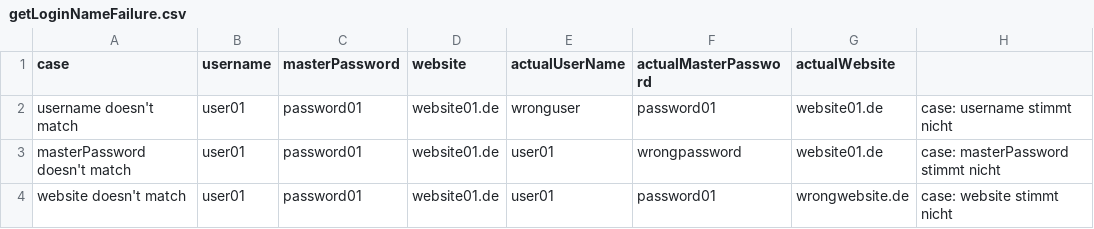
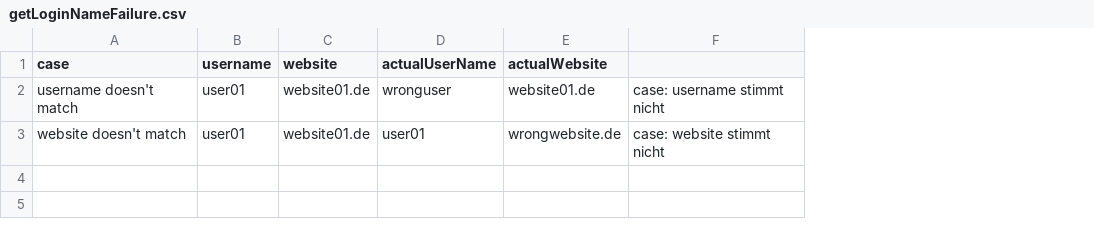
Before and after one commit to bp-group-60/Hybrider-Passwortmanager, a CSV file: app/src/androidTest/resources/Password/getLoginNameFailure.csv, drawn as a sheet; removed rows and columns are numbered as before the commit, all else as after; the diff names each change by its address in the sheet, - before the commit and + after, or states it on an @@ line.

Commit message:
tests angepasst

```diff
--- a/app/src/androidTest/resources/Password/getLoginNameFailure.csv
+++ b/app/src/androidTest/resources/Password/getLoginNameFailure.csv
-column C (masterPassword), row 2: password01; row 4: password01
-column F (actualMasterPassword), row 2: password01; row 4: password01
-row 3: masterPassword doesn't match | user01 | password01 | website01.de | user01 | wrongpassword | website01.de | case: masterPassword stimmt nicht
```
Also changed, not shown: app/src/androidTest/resources/Password/getPasswordFailure.csv, 3 other files.
